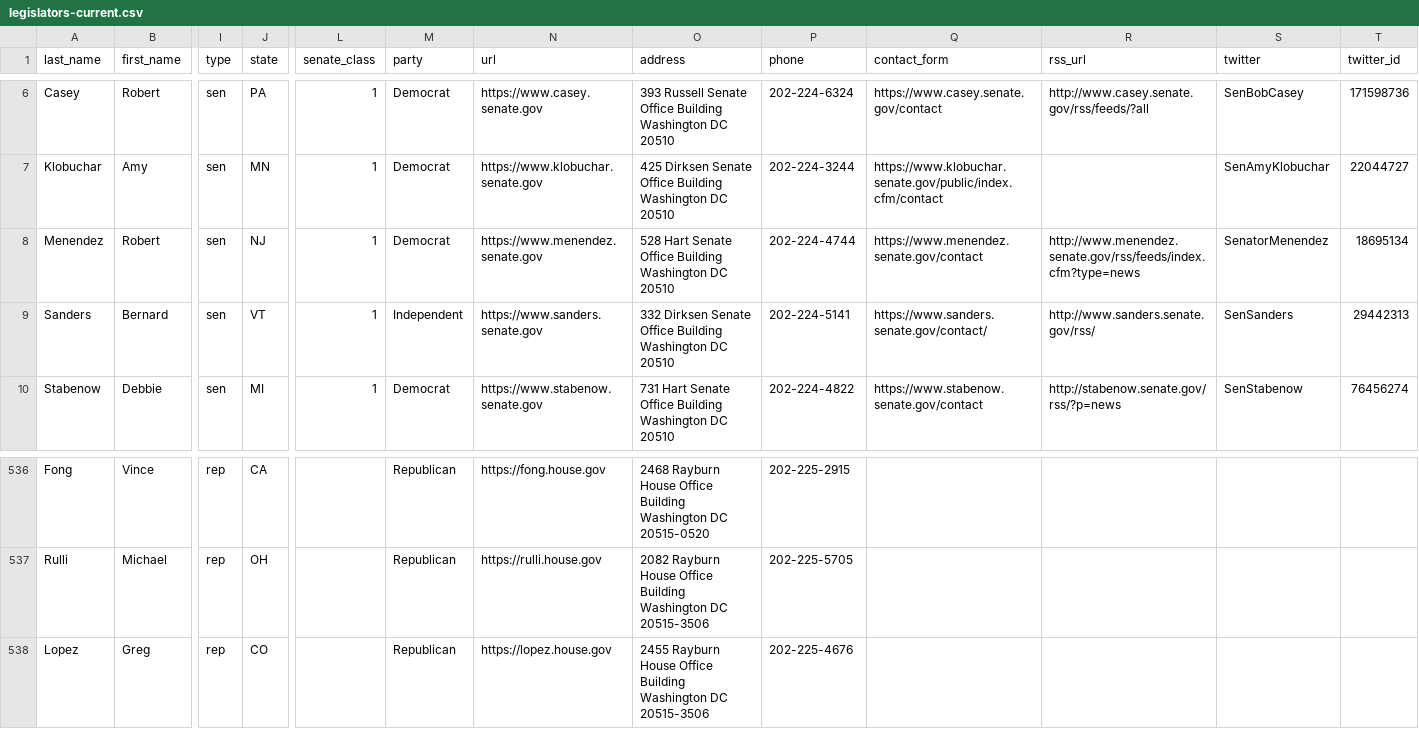
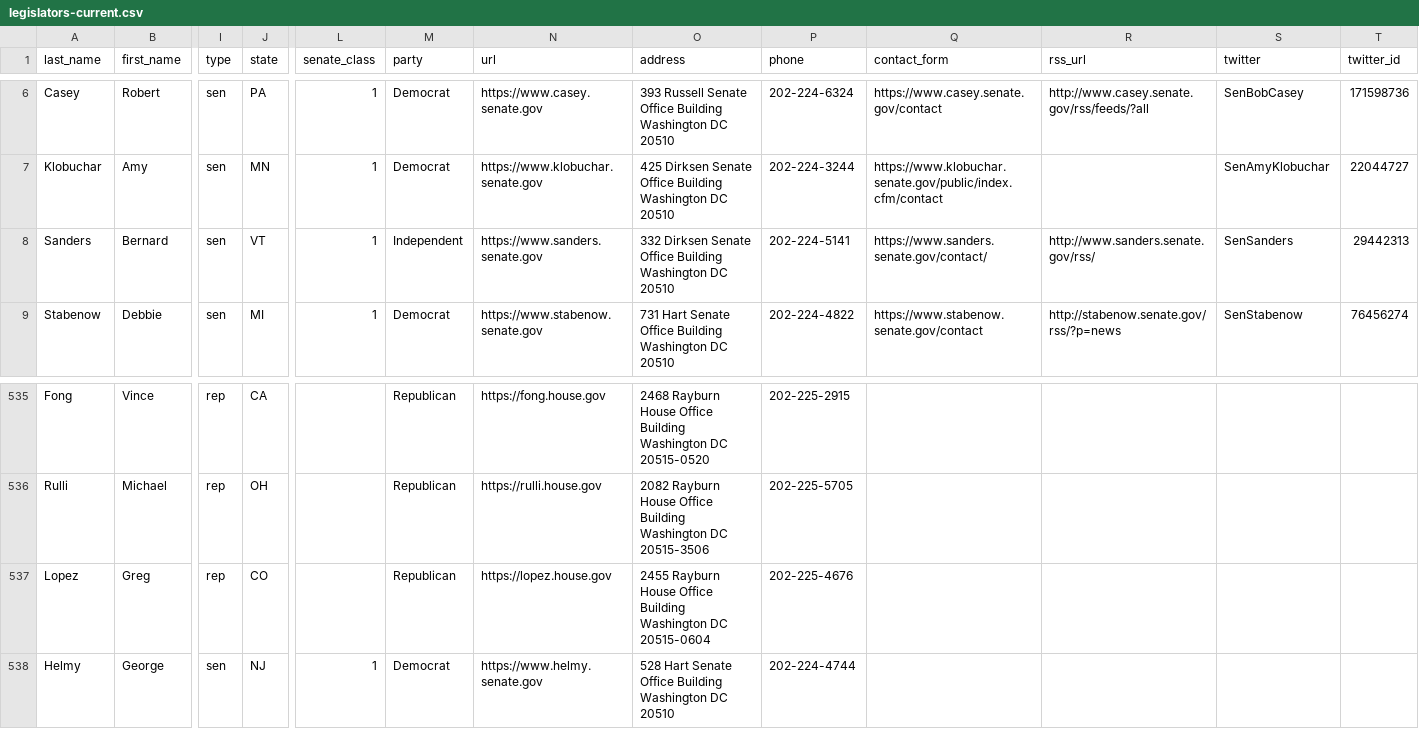
Before and after one commit to unitedstates/congress-legislators, a CSV file: legislators-current.csv, drawn as a sheet; only a part is shown, gaps mark what is left out; removed rows and columns are numbered as before the commit, all else as after; rows hold the shown columns only; the diff names each change by its address in the sheet, - before the commit and + after, or states it on an @@ line.

```diff
--- a/legislators-current.csv
+++ b/legislators-current.csv
-row 8: Menendez | Robert | sen | NJ | 1 | Democrat | https://www.menendez.senate.gov | 528 Hart Senate Office Building Washington DC 20510 | 202-224-4744 | https://www.menendez.senate.gov/contact | http://www.menendez.senate.gov/rss/feeds/index.cfm?type=news | SenatorMenendez | 18695134
-O537 (address): …Washington DC 20515-3506
+O537 (address): …Washington DC 20515-0604
+row 538: Helmy | George | sen | NJ | 1 | Democrat | https://www.helmy.senate.gov | 528 Hart Senate Office Building Washington DC 20510 | 202-224-4744
```
Also changed, not shown: legislators-district-offices.csv, 11 other files.
